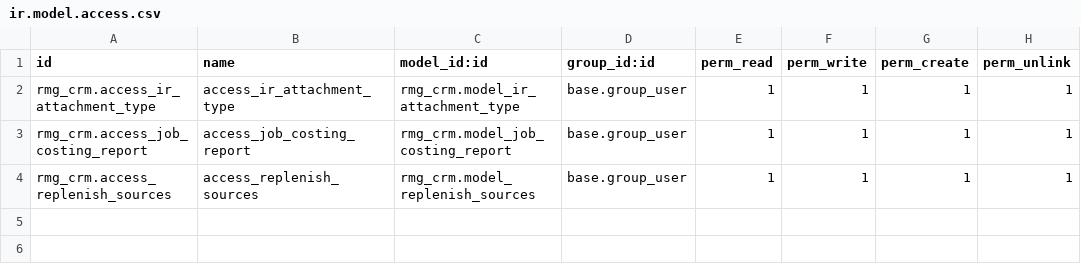
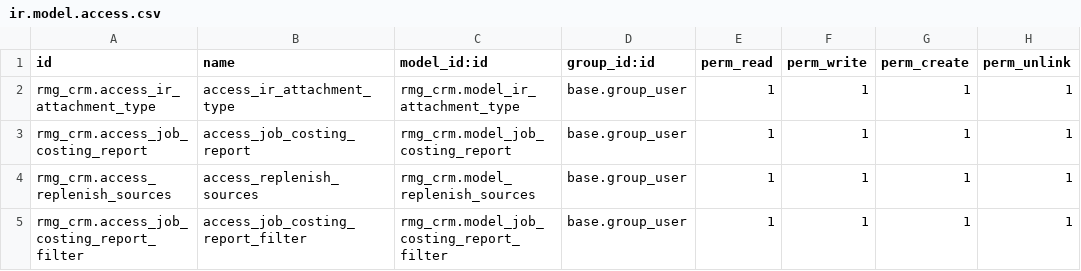
Before and after one commit to OdooAdminRMG/rosamosaicgroup, a CSV file: rmg_crm/security/ir.model.access.csv, drawn as a sheet.

Commit message:
[MOD]rmg_crm update filter and improve execution speed

```diff
--- a/rmg_crm/security/ir.model.access.csv
+++ b/rmg_crm/security/ir.model.access.csv
@@ -4 +4,2 @@ rmg_crm.access_job_costing_report,access_job_costing_report,rmg_crm.model_job_co
 rmg_crm.access_replenish_sources,access_replenish_sources,rmg_crm.model_replenish_sources,base.group_user,1,1,1,1
+rmg_crm.access_job_costing_report_filter,access_job_costing_report_filter,rmg_crm.model_job_costing_report_filter,base.group_user,1,1,1,1
```
Also changed, not shown: 6 other files.
